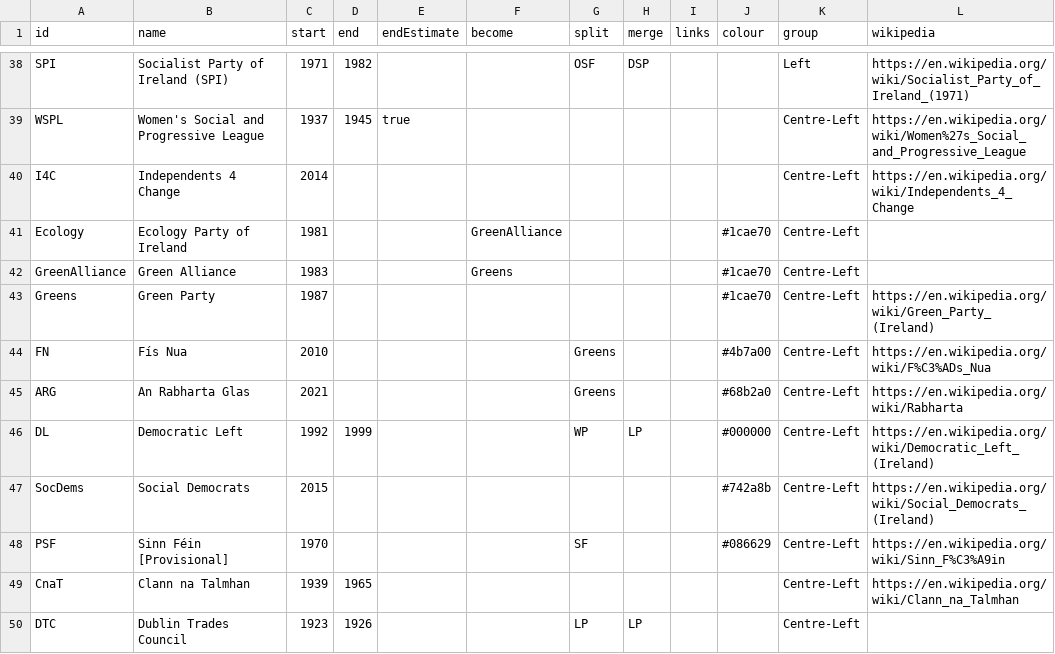
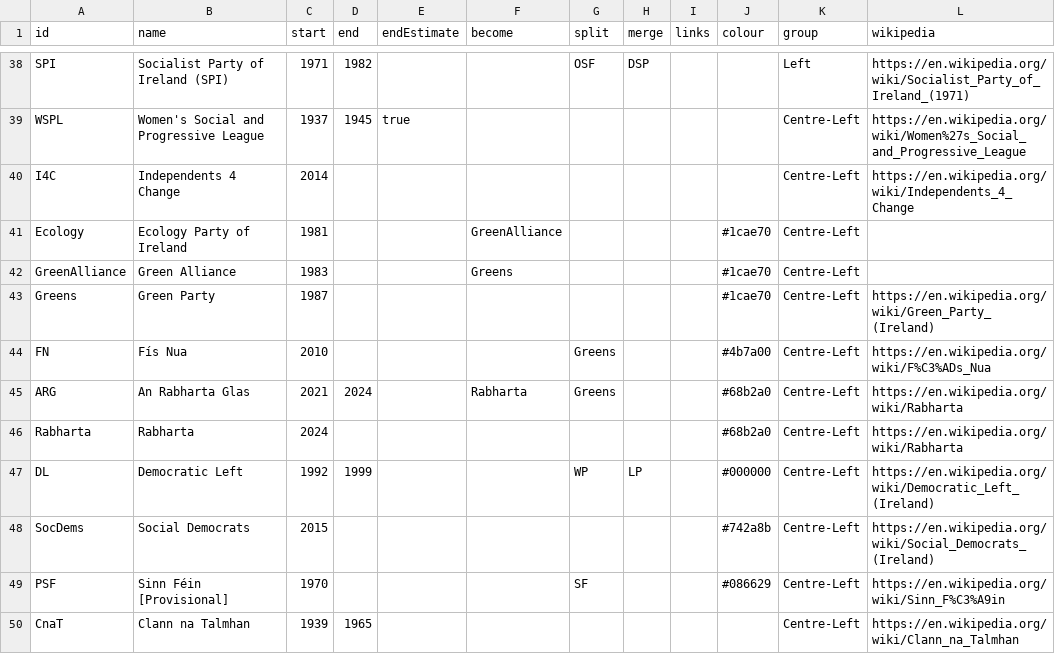
Before and after one commit to Aonrud/Irish-Electoral-Parties, a CSV file: docs/parties.csv, drawn as a sheet; only a part is shown, gaps mark what is left out; the shorter side is filled out with more unchanged rows.

Commit message:
content: add name change for Rabharta (was An Rabharta Glas before registration)

```diff
--- a/docs/parties.csv
+++ b/docs/parties.csv
@@ -44,3 +44,4 @@ Greens,Green Party,1987,,,,,,,#1cae70,Centre-Left,https://en.wikipedia.org/wiki/
 FN,Fís Nua,2010,,,,Greens,,,#4b7a00,Centre-Left,https://en.wikipedia.org/wiki/F%C3%ADs_Nua
-ARG,An Rabharta Glas,2021,,,,Greens,,,#68b2a0,Centre-Left,https://en.wikipedia.org/wiki/Rabharta
+ARG,An Rabharta Glas,2021,2024,,Rabharta,Greens,,,#68b2a0,Centre-Left,https://en.wikipedia.org/wiki/Rabharta
+Rabharta,Rabharta,2024,,,,,,,#68b2a0,Centre-Left,https://en.wikipedia.org/wiki/Rabharta
 DL,Democratic Left,1992,1999,,,WP,LP,,#000000,Centre-Left,https://en.wikipedia.org/wiki/Democratic_Left_(Ireland)
```
